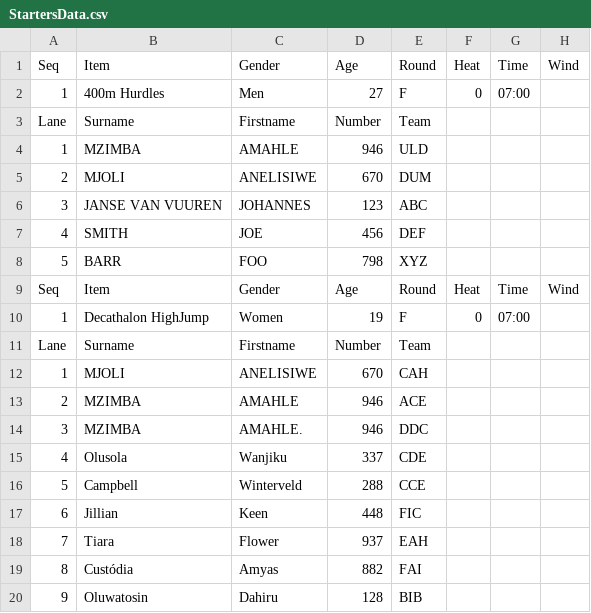
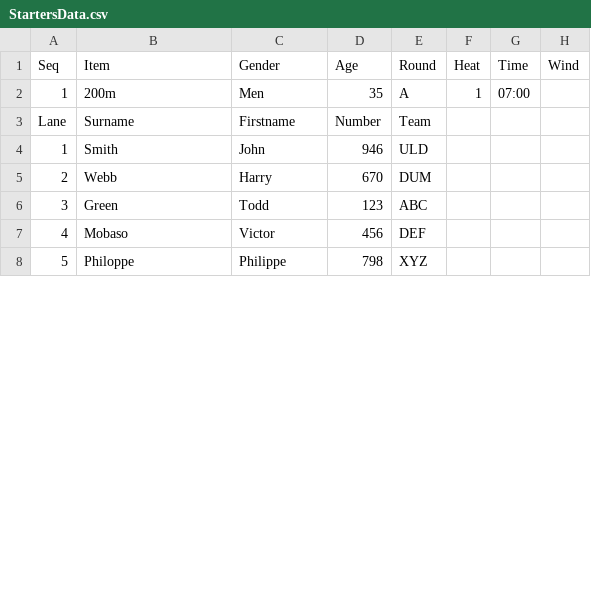
Before and after one commit to stretchinnovation/SCM, a CSV file: PICKUP/StartersData.csv, drawn as a sheet; only a part is shown; the diff covers the shown part only.

Commit message:
Update StartersData.csv

```diff
--- a/PICKUP/StartersData.csv
+++ b/PICKUP/StartersData.csv
@@ -1,20 +1,8 @@
 Seq,Item,Gender,Age,Round,Heat,Time,Wind
-1,400m Hurdles,Men,27,F,0,07:00,
+1,200m,Men,35,A,1,07:00,
 Lane,Surname,Firstname,Number,Team,,,
-1,MZIMBA,AMAHLE,946,ULD,,,
-2,MJOLI,ANELISIWE,670,DUM,,,
-3,JANSE VAN VUUREN,JOHANNES,123,ABC,,,
-4,SMITH,JOE,456,DEF,,,
-5,BARR,FOO,798,XYZ,,,
-Seq,Item,Gender,Age,Round,Heat,Time,Wind
-1,Decathalon HighJump,Women,19,F,0,07:00,
-Lane,Surname,Firstname,Number,Team,,,
-1,MJOLI,ANELISIWE,670,CAH,,,
-2,MZIMBA,AMAHLE,946,ACE,,,
-3,MZIMBA,AMAHLE.,946,DDC,,,
-4,Olusola,Wanjiku,337,CDE,,,
-5,Campbell,Winterveld,288,CCE,,,
-6,Jillian,Keen,448,FIC,,,
-7,Tiara,Flower,937,EAH,,,
-8,Custódia,Amyas,882,FAI,,,
-9,Oluwatosin,Dahiru,128,BIB,,,
+1,Smith,John,946,ULD,,,
+2,Webb,Harry,670,DUM,,,
+3,Green,Todd,123,ABC,,,
+4,Mobaso,Victor,456,DEF,,,
+5,Philoppe,Philippe,798,XYZ,,,
```
Also changed, not shown: 2 added rows and 16 removed rows elsewhere in this file.
